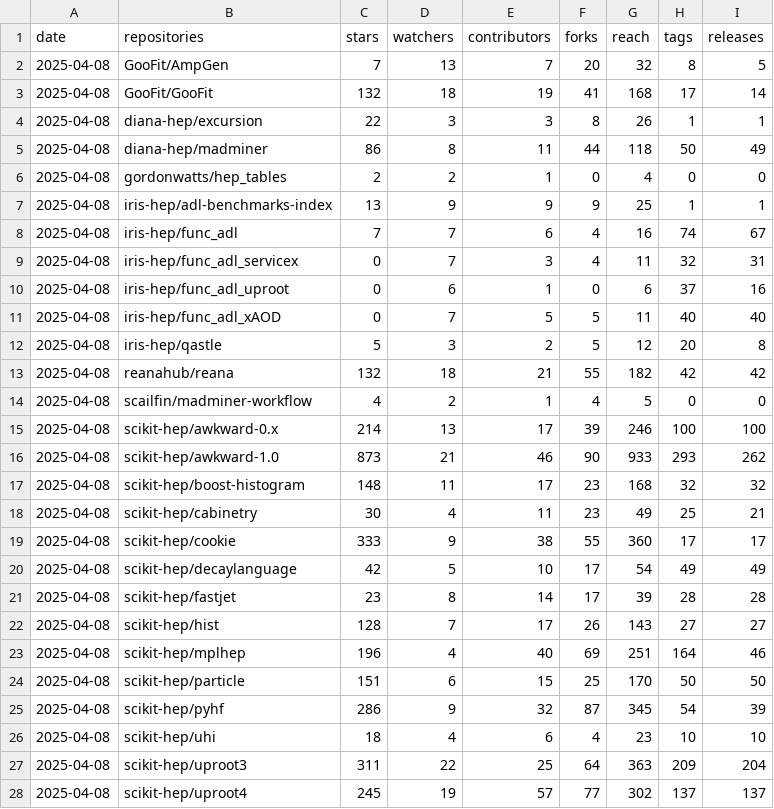
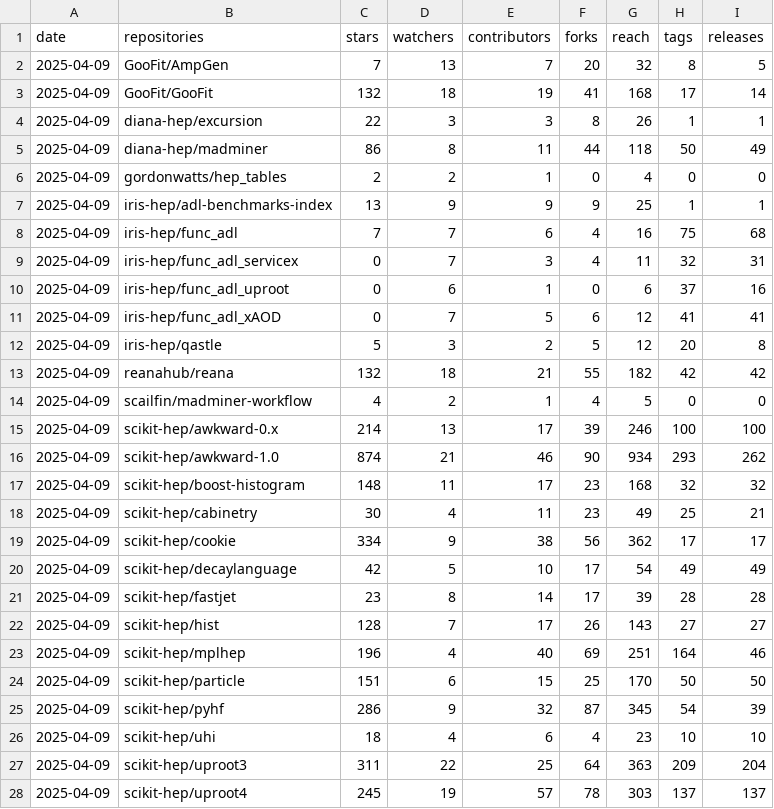
Before and after one commit to iris-hep/analysis-community-summary, a CSV file: summary.csv, drawn as a sheet; only a part is shown; the diff covers the shown part only.

```diff
--- a/summary.csv
+++ b/summary.csv
@@ -1,28 +1,28 @@
 date,repositories,stars,watchers,contributors,forks,reach,tags,releases
-2025-04-08,GooFit/AmpGen,7,13,7,20,32,8,5
-2025-04-08,GooFit/GooFit,132,18,19,41,168,17,14
-2025-04-08,diana-hep/excursion,22,3,3,8,26,1,1
-2025-04-08,diana-hep/madminer,86,8,11,44,118,50,49
-2025-04-08,gordonwatts/hep_tables,2,2,1,0,4,0,0
-2025-04-08,iris-hep/adl-benchmarks-index,13,9,9,9,25,1,1
-2025-04-08,iris-hep/func_adl,7,7,6,4,16,74,67
-2025-04-08,iris-hep/func_adl_servicex,0,7,3,4,11,32,31
-2025-04-08,iris-hep/func_adl_uproot,0,6,1,0,6,37,16
-2025-04-08,iris-hep/func_adl_xAOD,0,7,5,5,11,40,40
-2025-04-08,iris-hep/qastle,5,3,2,5,12,20,8
-2025-04-08,reanahub/reana,132,18,21,55,182,42,42
-2025-04-08,scailfin/madminer-workflow,4,2,1,4,5,0,0
-2025-04-08,scikit-hep/awkward-0.x,214,13,17,39,246,100,100
-2025-04-08,scikit-hep/awkward-1.0,873,21,46,90,933,293,262
-2025-04-08,scikit-hep/boost-histogram,148,11,17,23,168,32,32
-2025-04-08,scikit-hep/cabinetry,30,4,11,23,49,25,21
-2025-04-08,scikit-hep/cookie,333,9,38,55,360,17,17
-2025-04-08,scikit-hep/decaylanguage,42,5,10,17,54,49,49
-2025-04-08,scikit-hep/fastjet,23,8,14,17,39,28,28
-2025-04-08,scikit-hep/hist,128,7,17,26,143,27,27
-2025-04-08,scikit-hep/mplhep,196,4,40,69,251,164,46
-2025-04-08,scikit-hep/particle,151,6,15,25,170,50,50
-2025-04-08,scikit-hep/pyhf,286,9,32,87,345,54,39
-2025-04-08,scikit-hep/uhi,18,4,6,4,23,10,10
-2025-04-08,scikit-hep/uproot3,311,22,25,64,363,209,204
-2025-04-08,scikit-hep/uproot4,245,19,57,77,302,137,137
+2025-04-09,GooFit/AmpGen,7,13,7,20,32,8,5
+2025-04-09,GooFit/GooFit,132,18,19,41,168,17,14
+2025-04-09,diana-hep/excursion,22,3,3,8,26,1,1
+2025-04-09,diana-hep/madminer,86,8,11,44,118,50,49
+2025-04-09,gordonwatts/hep_tables,2,2,1,0,4,0,0
+2025-04-09,iris-hep/adl-benchmarks-index,13,9,9,9,25,1,1
+2025-04-09,iris-hep/func_adl,7,7,6,4,16,75,68
+2025-04-09,iris-hep/func_adl_servicex,0,7,3,4,11,32,31
+2025-04-09,iris-hep/func_adl_uproot,0,6,1,0,6,37,16
+2025-04-09,iris-hep/func_adl_xAOD,0,7,5,6,12,41,41
+2025-04-09,iris-hep/qastle,5,3,2,5,12,20,8
+2025-04-09,reanahub/reana,132,18,21,55,182,42,42
+2025-04-09,scailfin/madminer-workflow,4,2,1,4,5,0,0
+2025-04-09,scikit-hep/awkward-0.x,214,13,17,39,246,100,100
+2025-04-09,scikit-hep/awkward-1.0,874,21,46,90,934,293,262
+2025-04-09,scikit-hep/boost-histogram,148,11,17,23,168,32,32
+2025-04-09,scikit-hep/cabinetry,30,4,11,23,49,25,21
+2025-04-09,scikit-hep/cookie,334,9,38,56,362,17,17
+2025-04-09,scikit-hep/decaylanguage,42,5,10,17,54,49,49
+2025-04-09,scikit-hep/fastjet,23,8,14,17,39,28,28
+2025-04-09,scikit-hep/hist,128,7,17,26,143,27,27
+2025-04-09,scikit-hep/mplhep,196,4,40,69,251,164,46
+2025-04-09,scikit-hep/particle,151,6,15,25,170,50,50
+2025-04-09,scikit-hep/pyhf,286,9,32,87,345,54,39
+2025-04-09,scikit-hep/uhi,18,4,6,4,23,10,10
+2025-04-09,scikit-hep/uproot3,311,22,25,64,363,209,204
+2025-04-09,scikit-hep/uproot4,245,19,57,78,303,137,137
```
Also changed, not shown: 11 edited cells elsewhere in this file, 1 other file.
